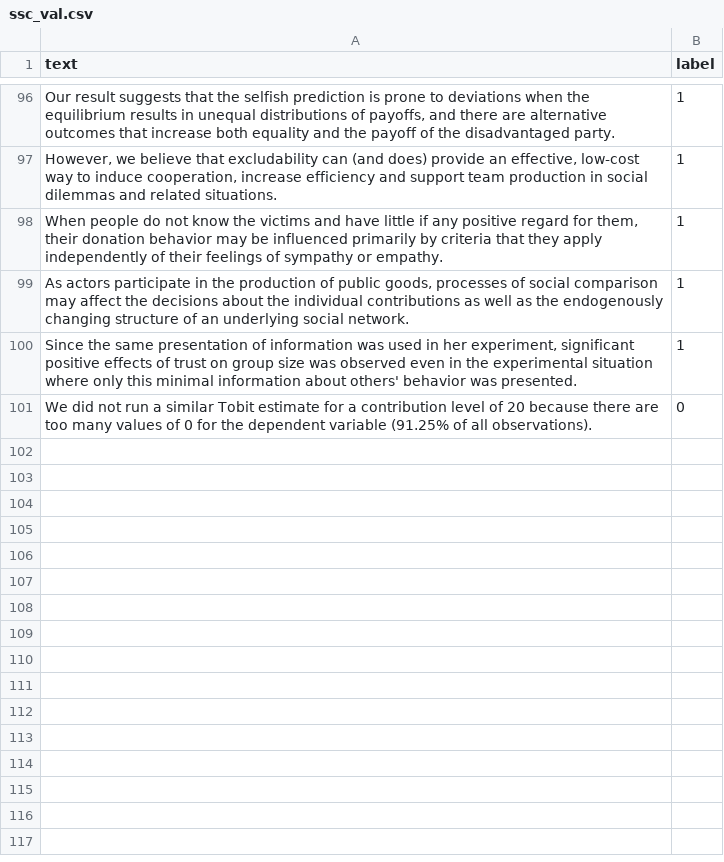
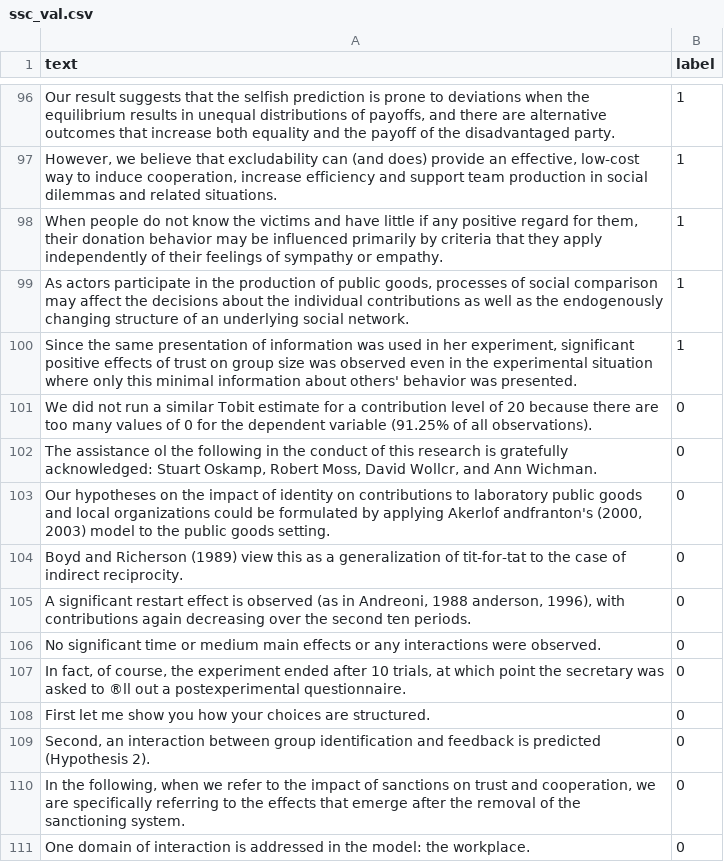
Before and after one commit to rasoulnorouzi/cessc, a CSV file: datasets/ssc_val.csv, drawn as a sheet; only a part is shown, gaps mark what is left out; the diff names each change by its address in the sheet, - before the commit and + after, or states it on an @@ line.

```diff
--- a/datasets/ssc_val.csv
+++ b/datasets/ssc_val.csv
+row 102: The assistance ol the following in the conduct of this research is gratefully acknowledged: Stuart Oskamp, Robert Moss, David Wollcr, and Ann Wichman. | 0
+row 103: Our hypotheses on the impact of identity on contributions to laboratory public goods and local organizations could be formulated by applying Akerlof andfranton's (2000, 2003) model to the public goods setting. | 0
+row 104: Boyd and Richerson (1989) view this as a generalization of tit-for-tat to the case of indirect reciprocity. | 0
+row 105: A significant restart effect is observed (as in Andreoni, 1988 anderson, 1996), with contributions again decreasing over the second ten periods. | 0
+row 106: No significant time or medium main effects or any interactions were observed. | 0
+row 107: In fact, of course, the experiment ended after 10 trials, at which point the secretary was asked to ®ll out a postexperimental questionnaire. | 0
+row 108: First let me show you how your choices are structured. | 0
+row 109: Second, an interaction between group identification and feedback is predicted (Hypothesis 2). | 0
+row 110: In the following, when we refer to the impact of sanctions on trust and cooperation, we are specifically referring to the effects that emerge after the removal of the sanctioning system. | 0
+row 111: One domain of interaction is addressed in the model: the workplace. | 0
```
Also changed, not shown: datasets/all_train.csv, datasets/all_val.csv, 2 other files.
